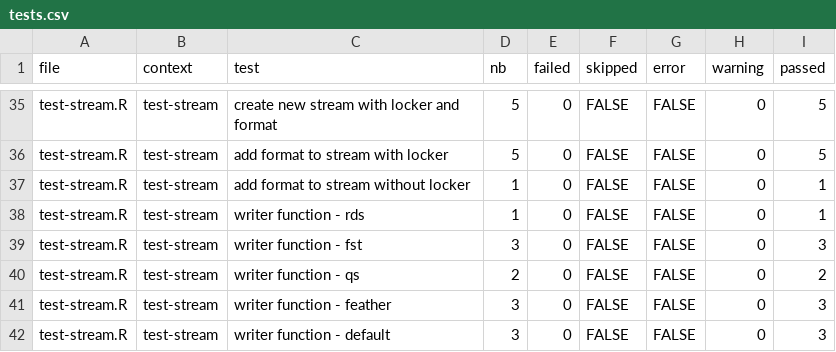
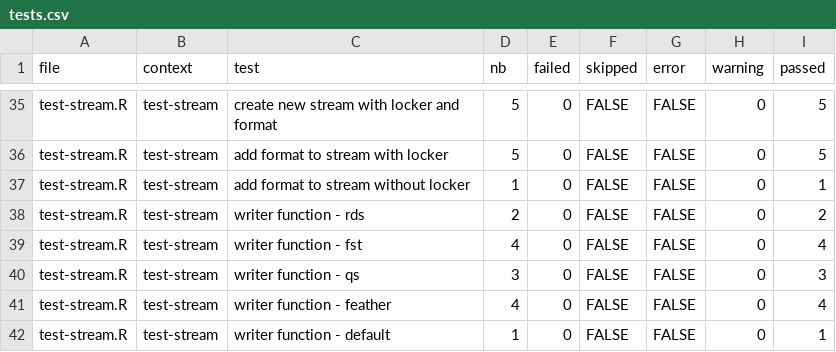
Before and after one commit to kylebaron/mrgsim.parallel, a CSV file: inst/docs/tests.csv, drawn as a sheet; only a part is shown, gaps mark what is left out.

```diff
--- a/inst/docs/tests.csv
+++ b/inst/docs/tests.csv
@@ -37,6 +37,6 @@ test-stream.R,test-stream,add format to stream with locker,5,0,FALSE,FALSE,0,5
 test-stream.R,test-stream,add format to stream without locker,1,0,FALSE,FALSE,0,1
-test-stream.R,test-stream,writer function - rds,1,0,FALSE,FALSE,0,1
-test-stream.R,test-stream,writer function - fst,3,0,FALSE,FALSE,0,3
-test-stream.R,test-stream,writer function - qs,2,0,FALSE,FALSE,0,2
-test-stream.R,test-stream,writer function - feather,3,0,FALSE,FALSE,0,3
-test-stream.R,test-stream,writer function - default,3,0,FALSE,FALSE,0,3
+test-stream.R,test-stream,writer function - rds,2,0,FALSE,FALSE,0,2
+test-stream.R,test-stream,writer function - fst,4,0,FALSE,FALSE,0,4
+test-stream.R,test-stream,writer function - qs,3,0,FALSE,FALSE,0,3
+test-stream.R,test-stream,writer function - feather,4,0,FALSE,FALSE,0,4
+test-stream.R,test-stream,writer function - default,1,0,FALSE,FALSE,0,1
```
Also changed, not shown: inst/docs/stories-tests.csv, 1 other file.
